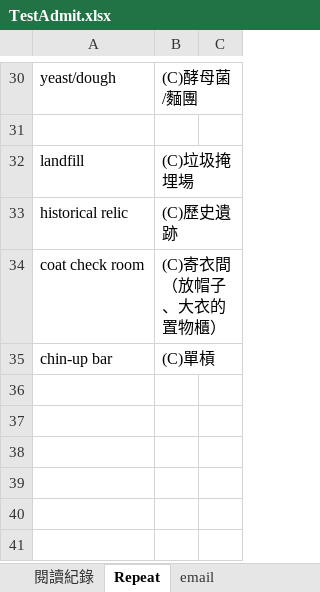
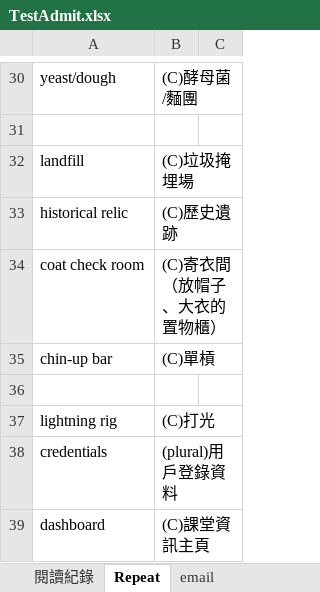
Before and after one commit to wqeqqe/flashcards, an Excel workbook: TestAdmit.xlsx, sheet Repeat, drawn as a sheet; only a part is shown, gaps mark what is left out; values as stored, in another font and other column widths than the file's, no borders; the diff names each change by its address in the sheet, - before the commit and + after, or states it on an @@ line.

```diff
--- a/TestAdmit.xlsx (sheet Repeat)
+++ b/TestAdmit.xlsx (sheet Repeat)
+row 36: (empty)
+row 37: lightning rig | (C)打光
+row 38: credentials | (plural)用戶登錄資料
+row 39: dashboard | (C)課堂資訊主頁
```
Also changed, not shown: sheet academic-公司篇, sheet academic-通用篇, sheet academic-社會篇, sheet academic.
